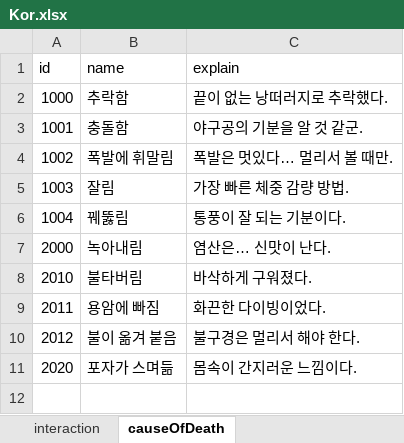
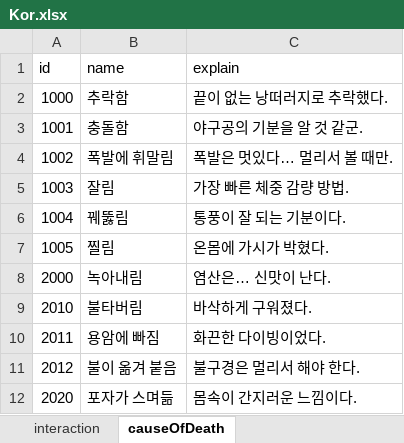
Before and after one commit to haggy06/Sub_Proj, an Excel workbook: Assets/Excel/Kor.xlsx, sheet causeOfDeath, drawn as a sheet; values as stored, in another font and other column widths than the file's, no borders; the diff names each change by its address in the sheet, - before the commit and + after, or states it on an @@ line.

```diff
--- a/Assets/Excel/Kor.xlsx (sheet causeOfDeath)
+++ b/Assets/Excel/Kor.xlsx (sheet causeOfDeath)
+row 7: 1005 | 찔림 | 온몸에 가시가 박혔다.
```
Also changed, not shown: sheet interaction, Assets/Excel/Eng.xlsx, 57 other files.
